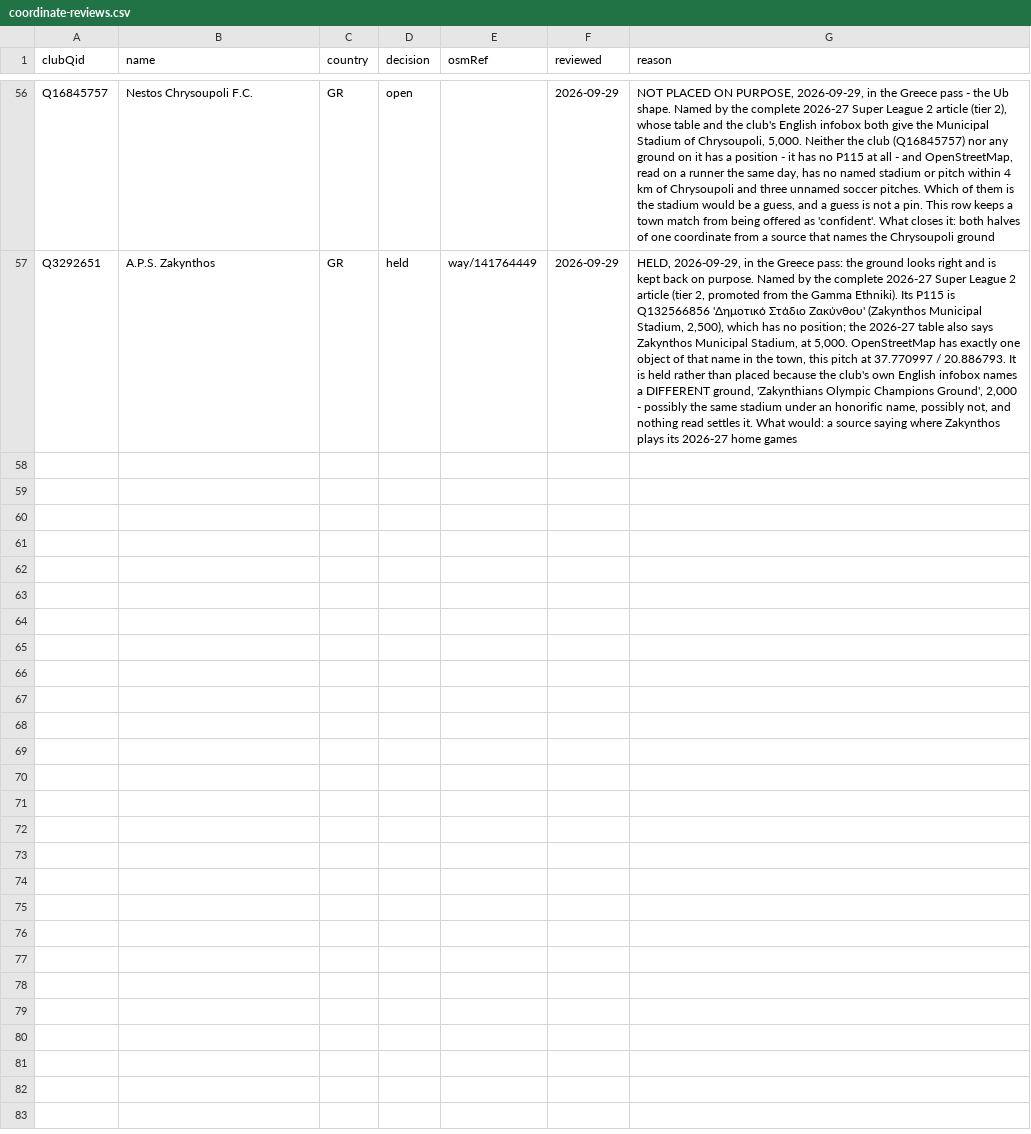
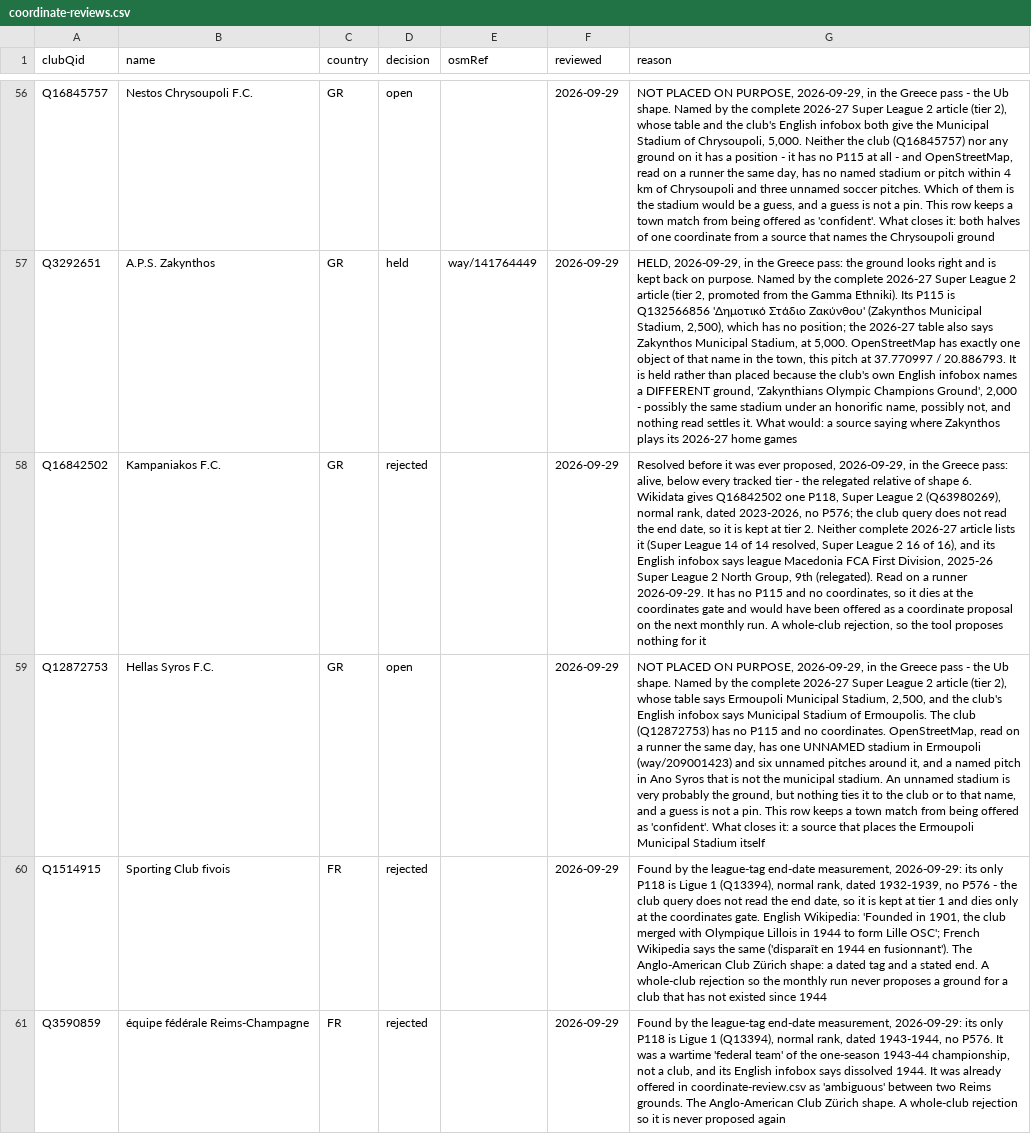
Before and after one commit to AlexGrozavul/Football, a CSV file: data/coordinate-reviews.csv, drawn as a sheet; only a part is shown, gaps mark what is left out; the diff names each change by its address in the sheet, - before the commit and + after, or states it on an @@ line.

```diff
--- a/data/coordinate-reviews.csv
+++ b/data/coordinate-reviews.csv
+row 58: Q16842502 | Kampaniakos F.C. | GR | rejected |  | 2026-09-29 | Resolved before it was ever proposed, 2026-09-29, in the Greece pass: alive, below every tracked tier - the relegated relative of shape 6. Wikidata gives Q16842502 one P118, Super League 2 (Q63980269), normal rank, dated 2023-2026, no P576; the club query does not read the end date, so it is kept at tier 2. Neither complete 2026-27 article lists it (Super League 14 of 14 resolved, Super League 2 16 of 16), and its English infobox says league Macedonia FCA First Division, 2025-26 Super League 2 North Group, 9th (relegated). Read on a runner 2026-09-29. It has no P115 and no coordinates, so it dies at the coordinates gate and would have been offered as a coordinate proposal on the next monthly run. A whole-club rejection, so the tool proposes nothing for it
+row 59: Q12872753 | Hellas Syros F.C. | GR | open |  | 2026-09-29 | NOT PLACED ON PURPOSE, 2026-09-29, in the Greece pass - the Ub shape. Named by the complete 2026-27 Super League 2 article (tier 2), whose table says Ermoupoli Municipal Stadium, 2,500, and the club's English infobox says Municipal Stadium of Ermoupolis. The club (Q12872753) has no P115 and no coordinates. OpenStreetMap, read on a runner the same day, has one UNNAMED stadium in Ermoupoli (way/209001423) and six unnamed pitches around it, and a named pitch in Ano Syros that is not the municipal stadium. An unnamed stadium is very probably the ground, but nothing ties it to the club or to that name, and a guess is not a pin. This row keeps a town match from being offered as 'confident'. What closes it: a source that places the Ermoupoli Municipal Stadium itself
+row 60: Q1514915 | Sporting Club fivois | FR | rejected |  | 2026-09-29 | Found by the league-tag end-date measurement, 2026-09-29: its only P118 is Ligue 1 (Q13394), normal rank, dated 1932-1939, no P576 - the club query does not read the end date, so it is kept at tier 1 and dies only at the coordinates gate. English Wikipedia: 'Founded in 1901, the club merged with Olympique Lillois in 1944 to form Lille OSC'; French Wikipedia says the same ('disparaît en 1944 en fusionnant'). The Anglo-American Club Zürich shape: a dated tag and a stated end. A whole-club rejection so the monthly run never proposes a ground for a club that has not existed since 1944
+row 61: Q3590859 | équipe fédérale Reims-Champagne | FR | rejected |  | 2026-09-29 | Found by the league-tag end-date measurement, 2026-09-29: its only P118 is Ligue 1 (Q13394), normal rank, dated 1943-1944, no P576. It was a wartime 'federal team' of the one-season 1943-44 championship, not a club, and its English infobox says dissolved 1944. It was already offered in coordinate-review.csv as 'ambiguous' between two Reims grounds. The Anglo-American Club Zürich shape. A whole-club rejection so it is never proposed again
```
Also changed, not shown: 2 other files.
